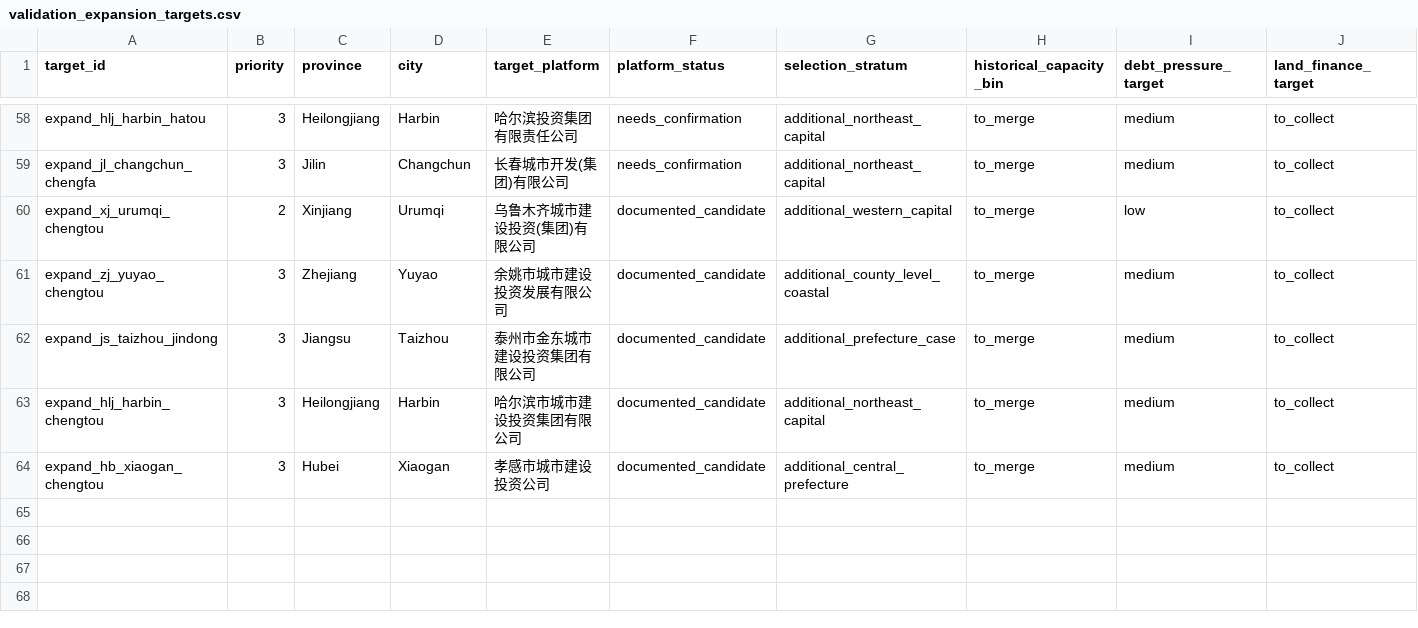
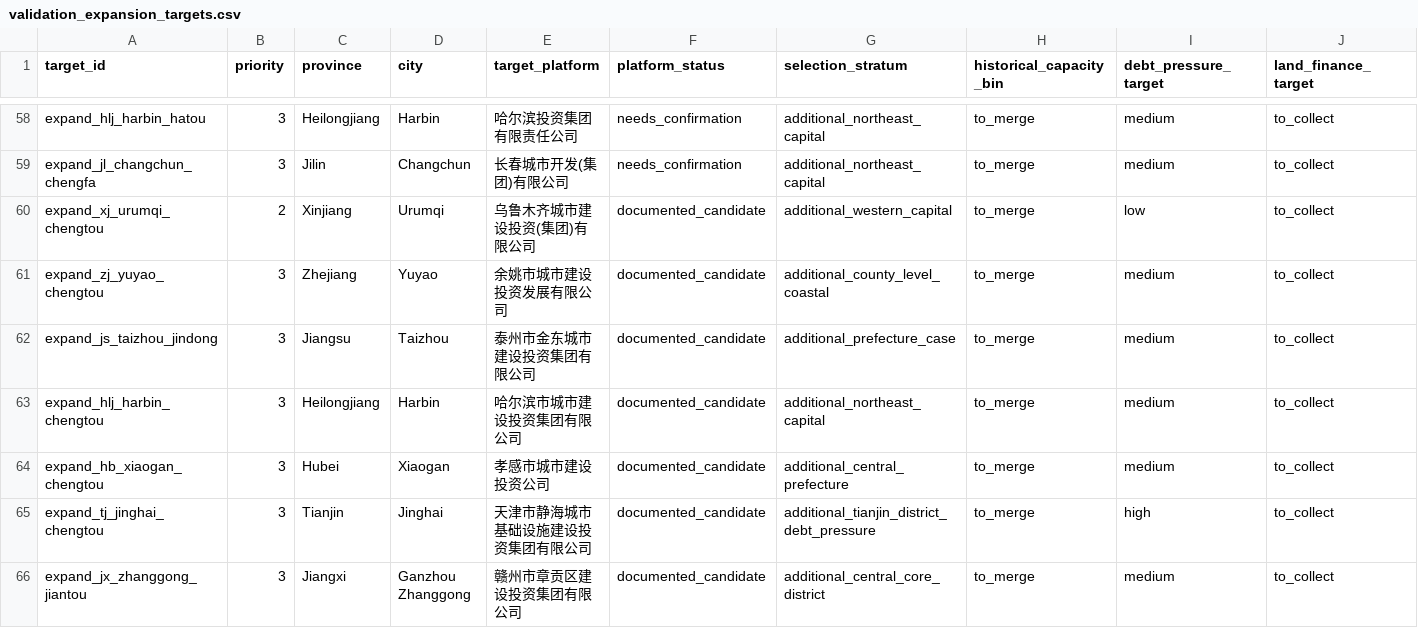
Before and after one commit to Shunyu1001/LGFV, a CSV file: data/analysis_inputs/validation_expansion_targets.csv, drawn as a sheet; only a part is shown, gaps mark what is left out; rows hold the shown columns only; the diff names each change by its address in the sheet, - before the commit and + after, or states it on an @@ line.

```diff
--- a/data/analysis_inputs/validation_expansion_targets.csv
+++ b/data/analysis_inputs/validation_expansion_targets.csv
+row 65: expand_tj_jinghai_chengtou | 3 | Tianjin | Jinghai | 天津市静海城市基础设施建设投资集团有限公司 | documented_candidate | additional_tianjin_district_debt_pressure | to_merge | high | to_collect
+row 66: expand_jx_zhanggong_jiantou | 3 | Jiangxi | Ganzhou Zhanggong | 赣州市章贡区建设投资集团有限公司 | documented_candidate | additional_central_core_district | to_merge | medium | to_collect
```
Also changed, not shown: data/analysis_inputs/candidate_city_historical_capacity.csv, data/analysis_inputs/master_case_pool.csv, 5 other files.
